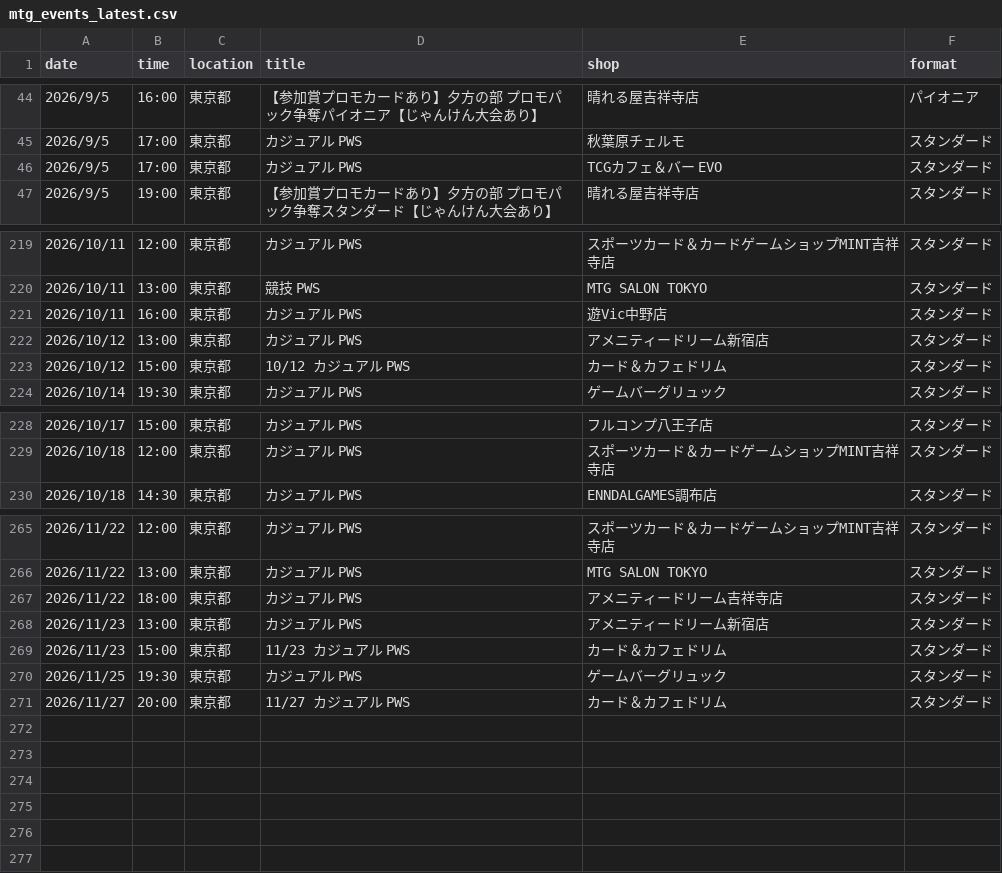
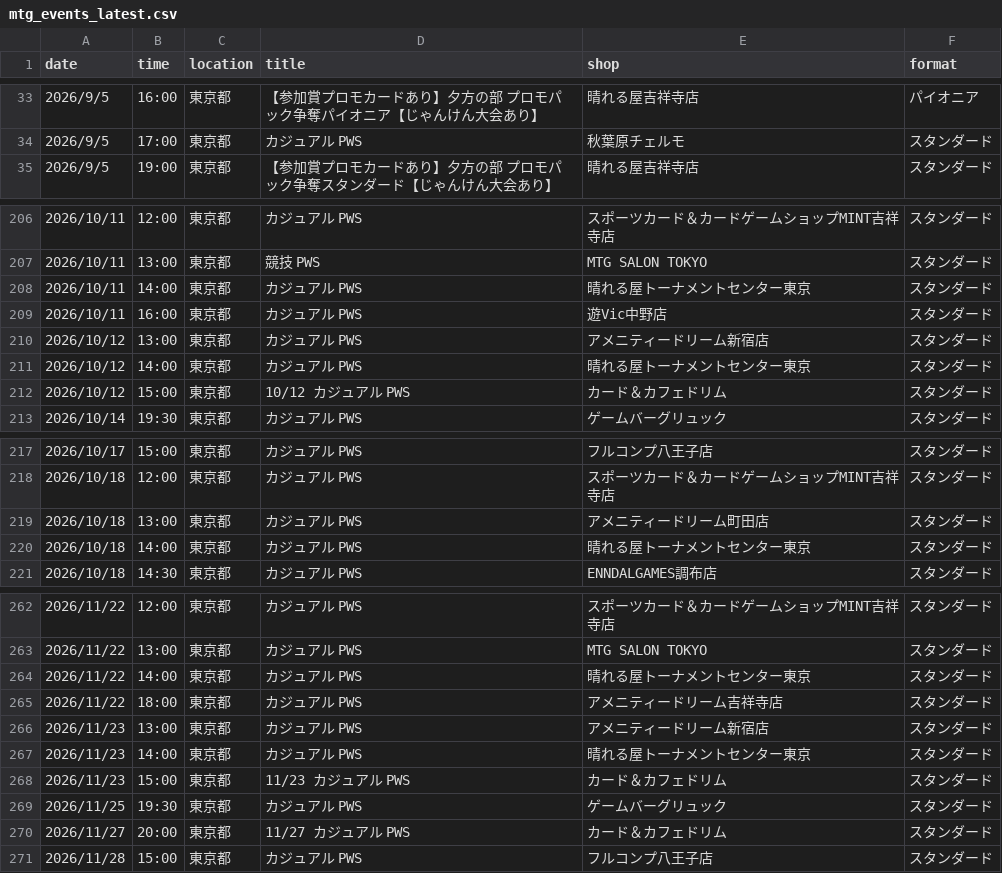
Before and after one commit to wakame1367/mtg_official_event_scraper, a CSV file: mtg_events_latest.csv, drawn as a sheet; only a part is shown, gaps mark what is left out; the diff covers the shown part only.

```diff
--- a/mtg_events_latest.csv
+++ b/mtg_events_latest.csv
@@ -45,3 +34,2 @@
 2026/9/5,17:00,東京都,カジュアル PWS,秋葉原チェルモ,スタンダード
-2026/9/5,17:00,東京都,カジュアル PWS,TCGカフェ＆バー EVO,スタンダード
 2026/9/5,19:00,東京都,【参加賞プロモカードあり】夕方の部 プロモパック争奪スタンダード【じゃんけん大会あり】,晴れる屋吉祥寺店,スタンダード
@@ -220,4 +207,6 @@
 2026/10/11,13:00,東京都,競技 PWS,MTG SALON TOKYO,スタンダード
+2026/10/11,14:00,東京都,カジュアル PWS,晴れる屋トーナメントセンター東京,スタンダード
 2026/10/11,16:00,東京都,カジュアル PWS,遊Vic中野店,スタンダード
 2026/10/12,13:00,東京都,カジュアル PWS,アメニティードリーム新宿店,スタンダード
+2026/10/12,14:00,東京都,カジュアル PWS,晴れる屋トーナメントセンター東京,スタンダード
 2026/10/12,15:00,東京都,10/12 カジュアル PWS,カード＆カフェドリム,スタンダード
@@ -229,2 +218,4 @@
 2026/10/18,12:00,東京都,カジュアル PWS,スポーツカード＆カードゲームショップMINT吉祥寺店,スタンダード
+2026/10/18,13:00,東京都,カジュアル PWS,アメニティードリーム町田店,スタンダード
+2026/10/18,14:00,東京都,カジュアル PWS,晴れる屋トーナメントセンター東京,スタンダード
 2026/10/18,14:30,東京都,カジュアル PWS,ENNDALGAMES調布店,スタンダード
@@ -266,4 +263,6 @@
 2026/11/22,13:00,東京都,カジュアル PWS,MTG SALON TOKYO,スタンダード
+2026/11/22,14:00,東京都,カジュアル PWS,晴れる屋トーナメントセンター東京,スタンダード
 2026/11/22,18:00,東京都,カジュアル PWS,アメニティードリーム吉祥寺店,スタンダード
 2026/11/23,13:00,東京都,カジュアル PWS,アメニティードリーム新宿店,スタンダード
+2026/11/23,14:00,東京都,カジュアル PWS,晴れる屋トーナメントセンター東京,スタンダード
 2026/11/23,15:00,東京都,11/23 カジュアル PWS,カード＆カフェドリム,スタンダード
@@ -271 +270,2 @@
 2026/11/27,20:00,東京都,11/27 カジュアル PWS,カード＆カフェドリム,スタンダード
+2026/11/28,15:00,東京都,カジュアル PWS,フルコンプ八王子店,スタンダード
```
Also changed, not shown: 8 added rows, 14 removed rows and 1 moved row elsewhere in this file, mtg_events.csv, 2 other files.
